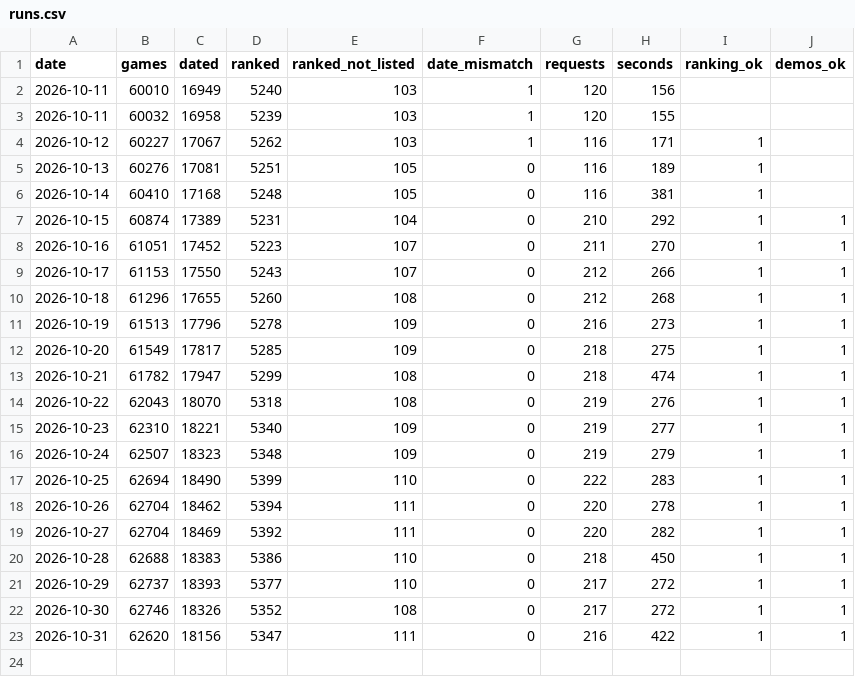
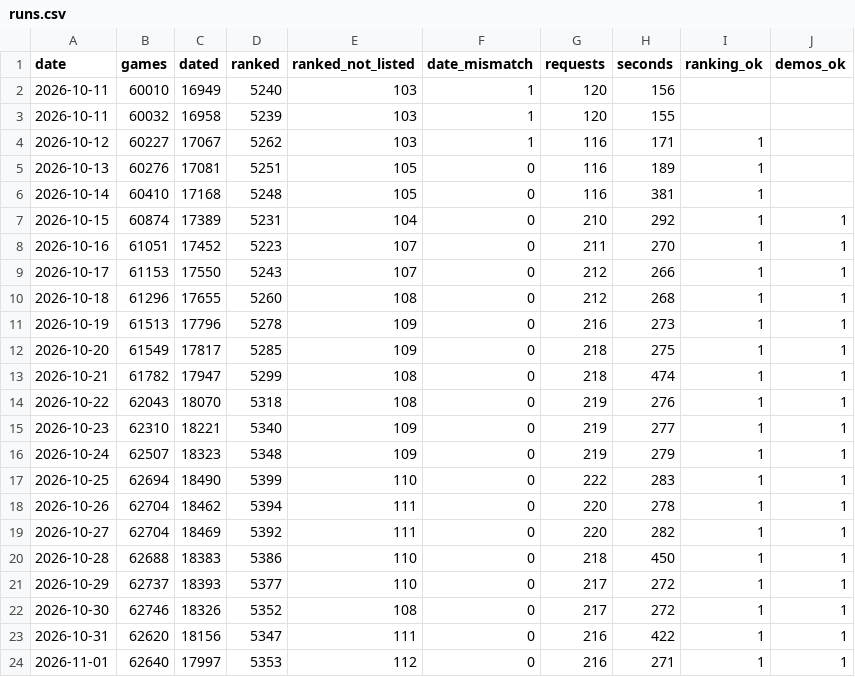
Before and after one commit to wyc79/steam-launch-window, a CSV file: upcoming/runs.csv, drawn as a sheet.

```diff
--- a/upcoming/runs.csv
+++ b/upcoming/runs.csv
@@ -23 +23,2 @@ date,games,dated,ranked,ranked_not_listed,date_mismatch,requests,seconds,ranking
 2026-10-31,62620,18156,5347,111,0,216,422,1,1
+2026-11-01,62640,17997,5353,112,0,216,271,1,1
```
Also changed, not shown: 2 other files.
